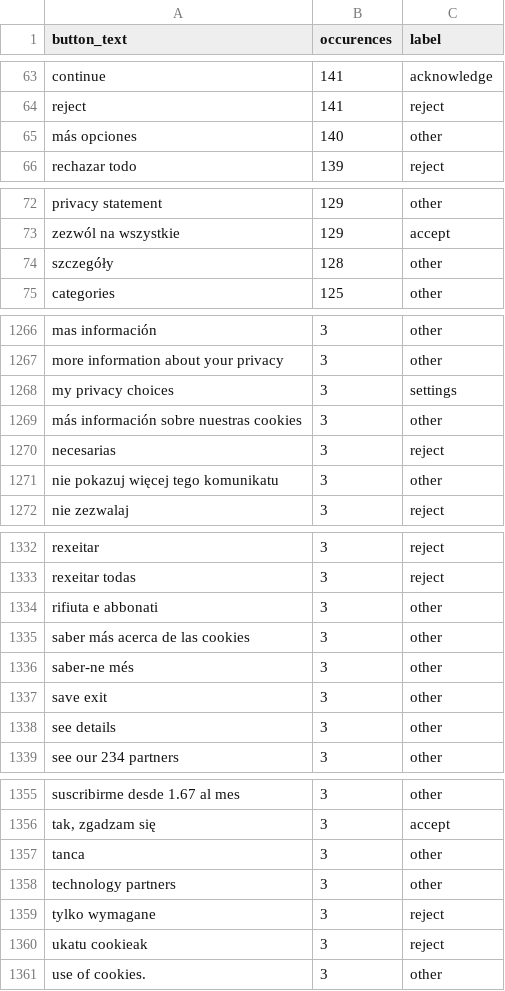
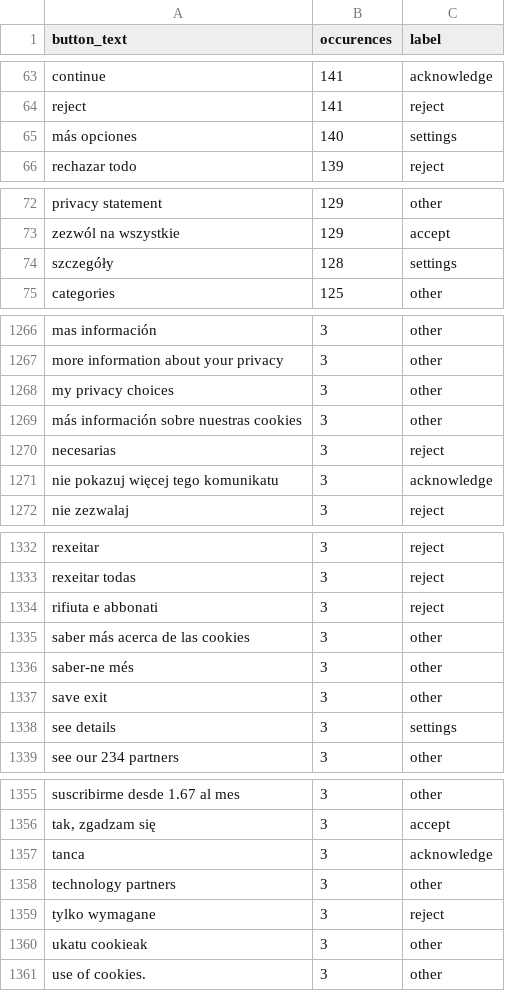
Before and after one commit to duckduckgo/tracker-radar-collector, a CSV file: post-processing/generate-autoconsent-rules/labelled-button-texts.csv, drawn as a sheet; only a part is shown, gaps mark what is left out; the diff covers the shown part only.

Commit message:
Re-label

```diff
--- a/post-processing/generate-autoconsent-rules/labelled-button-texts.csv
+++ b/post-processing/generate-autoconsent-rules/labelled-button-texts.csv
@@ -64,3 +64,3 @@ continue,141,acknowledge
 reject,141,reject
-más opciones,140,other
+más opciones,140,settings
 rechazar todo,139,reject
@@ -73,3 +73,3 @@ privacy statement,129,other
 zezwól na wszystkie,129,accept
-szczegóły,128,other
+szczegóły,128,settings
 categories,125,other
@@ -1267,6 +1267,6 @@ mas información,3,other
 more information about your privacy,3,other
-my privacy choices,3,settings
+my privacy choices,3,other
 más información sobre nuestras cookies,3,other
 necesarias,3,reject
-nie pokazuj więcej tego komunikatu,3,other
+nie pokazuj więcej tego komunikatu,3,acknowledge
 nie zezwalaj,3,reject
@@ -1333,3 +1333,3 @@ rexeitar,3,reject
 rexeitar todas,3,reject
-rifiuta e abbonati,3,other
+rifiuta e abbonati,3,reject
 saber más acerca de las cookies,3,other
@@ -1337,3 +1337,3 @@ saber-ne més,3,other
 save exit,3,other
-see details,3,other
+see details,3,settings
 see our 234 partners,3,other
@@ -1356,6 +1356,6 @@ suscribirme desde 1.67 al mes,3,other
 "tak, zgadzam się",3,accept
-tanca,3,other
+tanca,3,acknowledge
 technology partners,3,other
 tylko wymagane,3,reject
-ukatu cookieak,3,reject
+ukatu cookieak,3,other
 use of cookies.,3,other
```
Also changed, not shown: 42 edited cells elsewhere in this file.
